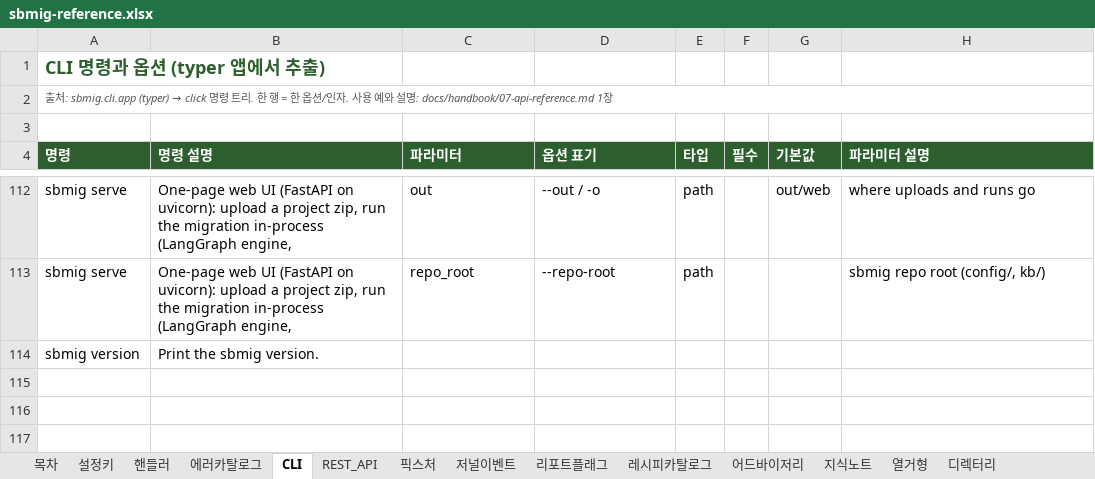
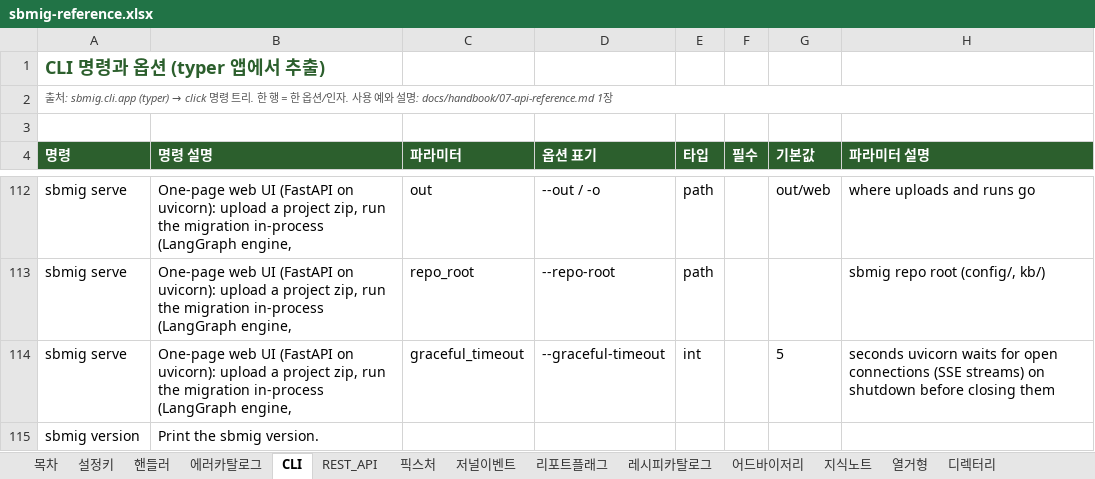
Before and after one commit to acandiatale/tutu, an Excel workbook: docs/handbook/sbmig-reference.xlsx, sheet CLI, drawn as a sheet; only a part is shown, gaps mark what is left out; values as stored, in another font and other column widths than the file's, no borders; charts and pictures not drawn; the diff names each change by its address in the sheet, - before the commit and + after, or states it on an @@ line.

```diff
--- a/docs/handbook/sbmig-reference.xlsx (sheet CLI)
+++ b/docs/handbook/sbmig-reference.xlsx (sheet CLI)
+row 114: sbmig serve | One-page web UI (FastAPI on uvicorn): upload a project zip, run the migration in-process (LangGraph engine, | graceful_timeout | --graceful-timeout | int |  | 5 | seconds uvicorn waits for open connections (SSE streams) on shutdown before closing them
```
Also changed, not shown: sheet 에러카탈로그, sheet 어드바이저리, sheet 목차, sheet 설정키, sheet 저널이벤트, sheet 지식노트, 30 other files.
